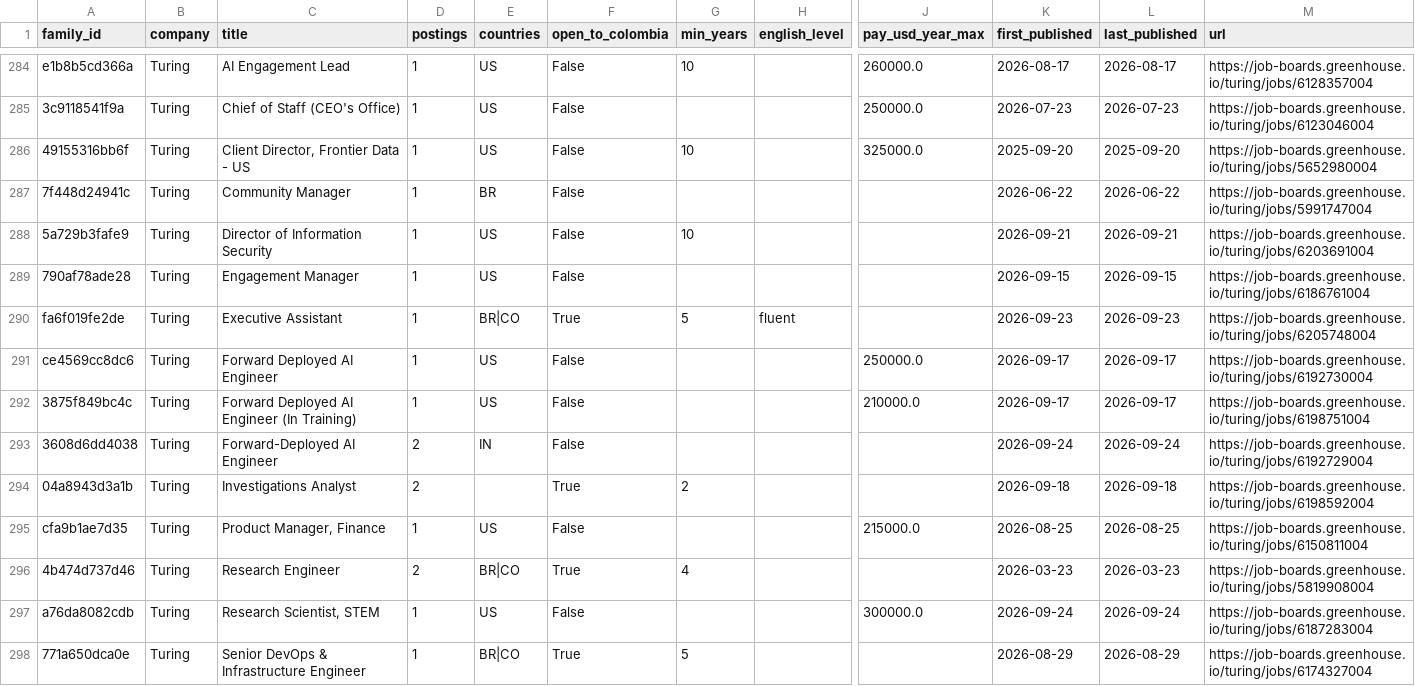
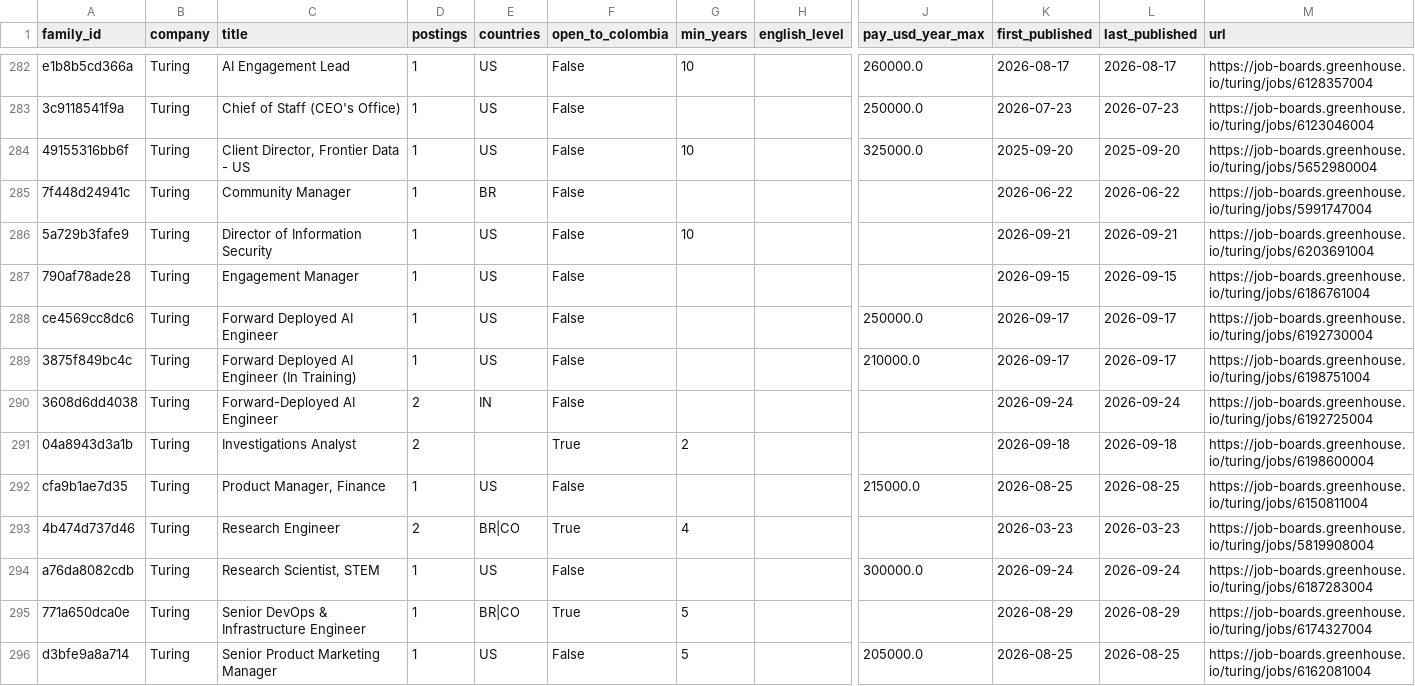
Before and after one commit to Jsebastian323/webdata-delivery-kit, a CSV file: data/jobs/families.csv, drawn as a sheet; only a part is shown, gaps mark what is left out; the shorter side is filled out with more unchanged rows; removed rows and columns are numbered as before the commit, all else as after; rows hold the shown columns only; the diff covers the shown part only; the diff names each change by its address in the sheet, - before the commit and + after, or states it on an @@ line.

```diff
--- a/data/jobs/families.csv
+++ b/data/jobs/families.csv
-row 290: fa6f019fe2de | Turing | Executive Assistant | 1 | BR|CO | True | 5 | fluent |  | 2026-09-23 | 2026-09-23 | https://job-boards.greenhouse.io/turing/jobs/6205748004
-M290 (url): https://job-boards.greenhouse.io/turing/jobs/6192729004
+M290 (url): https://job-boards.greenhouse.io/turing/jobs/6192725004
-M291 (url): https://job-boards.greenhouse.io/turing/jobs/6198592004
+M291 (url): https://job-boards.greenhouse.io/turing/jobs/6198600004
```
Also changed, not shown: 2 added rows, 5 removed rows and 10 edited cells elsewhere in this file, 3 other files.
